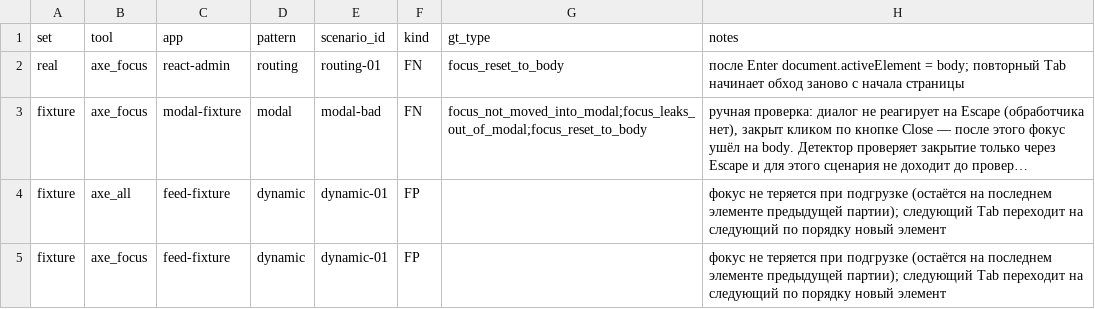
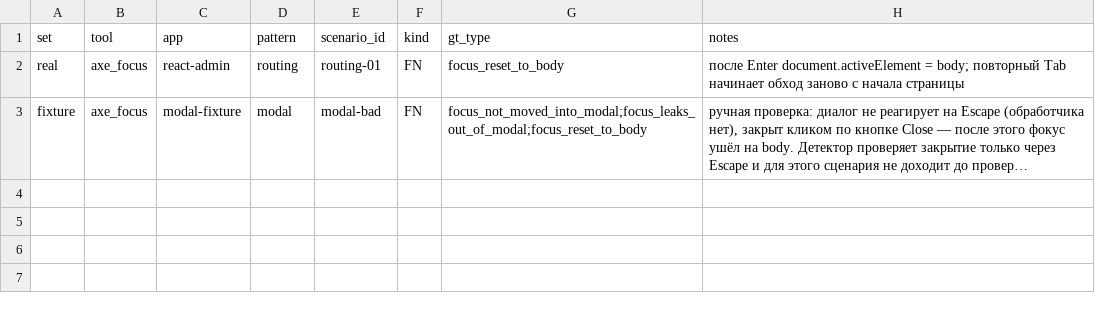
Before and after one commit to kleprer/diploma, a CSV file: data/results/errors.csv, drawn as a sheet; long unchanged cells end in …; the diff names each change by its address in the sheet, - before the commit and + after, or states it on an @@ line.

Commit message:
regenerate axe results after routing timing fix (preliminary, 4 scenarios)

```diff
--- a/data/results/errors.csv
+++ b/data/results/errors.csv
-row 4: fixture | axe_all | feed-fixture | dynamic | dynamic-01 | FP |  | фокус не теряется при подгрузке (остаётся на последнем элементе предыдущей партии); следующий Tab переходит на следующий по порядку новый элемент
-row 5: fixture | axe_focus | feed-fixture | dynamic | dynamic-01 | FP |  | фокус не теряется при подгрузке (остаётся на последнем элементе предыдущей партии); следующий Tab переходит на следующий по порядку новый элемент
```
Also changed, not shown: 2 other files.
